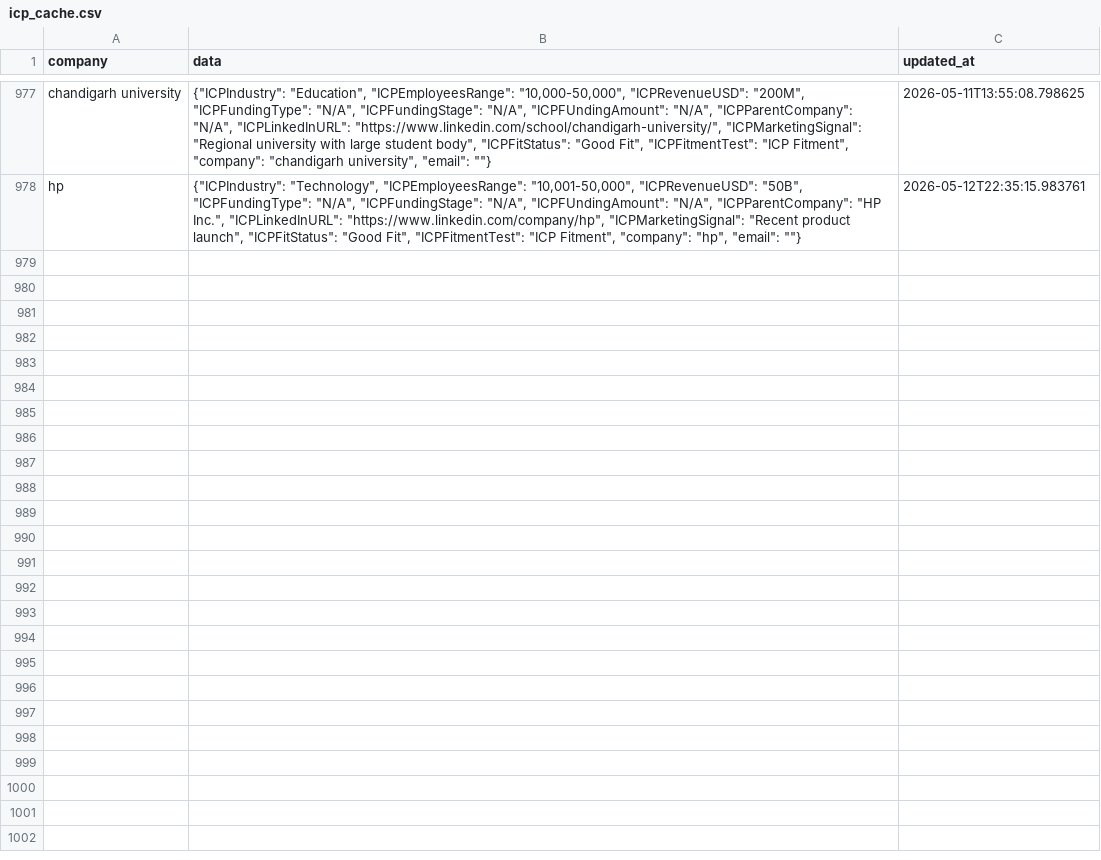
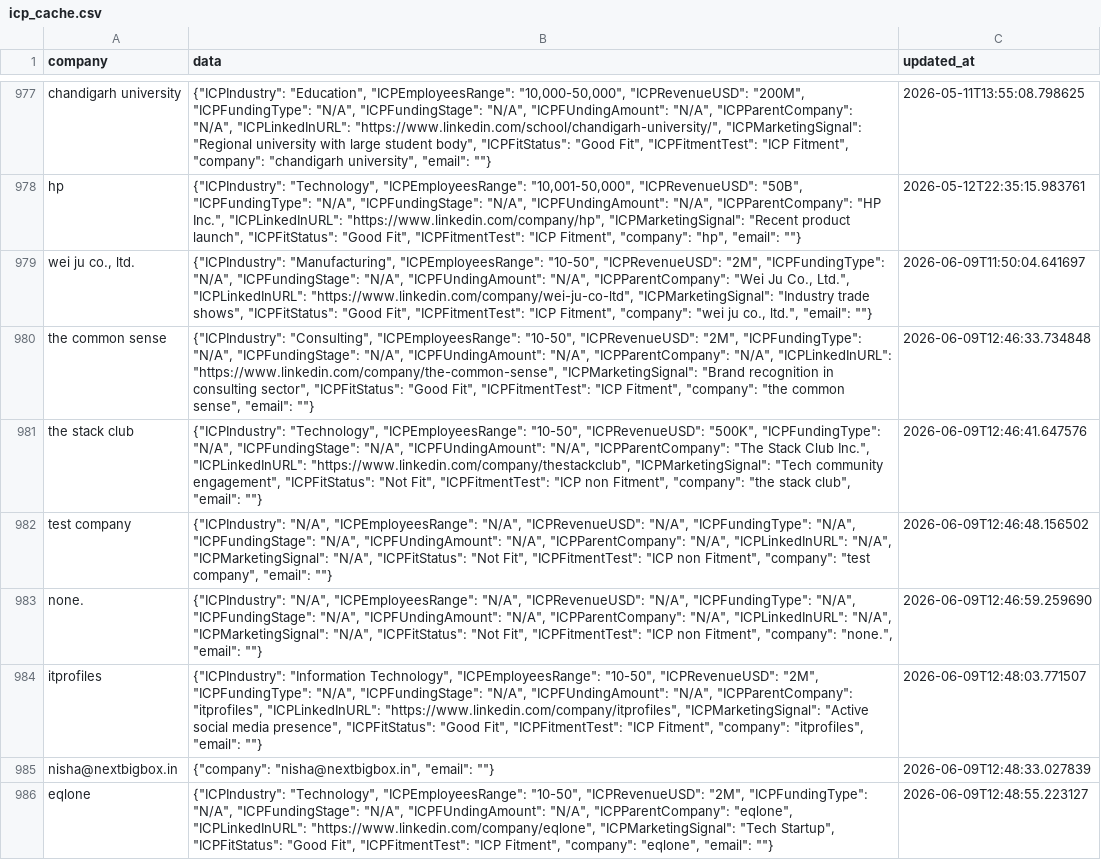
Before and after one commit to ChiruCharan369/dentsu-lead-management-ai, a CSV file: icp_cache.csv, drawn as a sheet; only a part is shown, gaps mark what is left out; the diff names each change by its address in the sheet, - before the commit and + after, or states it on an @@ line.

```diff
--- a/icp_cache.csv
+++ b/icp_cache.csv
+row 979: wei ju co., ltd. | {"ICPIndustry": "Manufacturing", "ICPEmployeesRange": "10-50", "ICPRevenueUSD": "2M", "ICPFundingType": "N/A", "ICPFundingStage": "N/A", "ICPFUndingAmount": "N/A", "ICPParentCompany": "Wei Ju Co., Ltd.", "ICPLinkedInURL": "https://www.linkedin.com/company/wei-ju-co-ltd", "ICPMarketingSignal": "Industry trade shows", "ICPFitStatus": "Good Fit", "ICPFitmentTest": "ICP Fitment", "company": "wei ju co., ltd.", "email": ""} | 2026-06-09T11:50:04.641697
+row 980: the common sense | {"ICPIndustry": "Consulting", "ICPEmployeesRange": "10-50", "ICPRevenueUSD": "2M", "ICPFundingType": "N/A", "ICPFundingStage": "N/A", "ICPFUndingAmount": "N/A", "ICPParentCompany": "N/A", "ICPLinkedInURL": "https://www.linkedin.com/company/the-common-sense", "ICPMarketingSignal": "Brand recognition in consulting sector", "ICPFitStatus": "Good Fit", "ICPFitmentTest": "ICP Fitment", "company": "the common sense", "email": ""} | 2026-06-09T12:46:33.734848
+row 981: the stack club | {"ICPIndustry": "Technology", "ICPEmployeesRange": "10-50", "ICPRevenueUSD": "500K", "ICPFundingType": "N/A", "ICPFundingStage": "N/A", "ICPFUndingAmount": "N/A", "ICPParentCompany": "The Stack Club Inc.", "ICPLinkedInURL": "https://www.linkedin.com/company/thestackclub", "ICPMarketingSignal": "Tech community engagement", "ICPFitStatus": "Not Fit", "ICPFitmentTest": "ICP non Fitment", "company": "the stack club", "email": ""} | 2026-06-09T12:46:41.647576
+row 982: test company | {"ICPIndustry": "N/A", "ICPEmployeesRange": "N/A", "ICPRevenueUSD": "N/A", "ICPFundingType": "N/A", "ICPFundingStage": "N/A", "ICPFUndingAmount": "N/A", "ICPParentCompany": "N/A", "ICPLinkedInURL": "N/A", "ICPMarketingSignal": "N/A", "ICPFitStatus": "Not Fit", "ICPFitmentTest": "ICP non Fitment", "company": "test company", "email": ""} | 2026-06-09T12:46:48.156502
+row 983: none. | {"ICPIndustry": "N/A", "ICPEmployeesRange": "N/A", "ICPRevenueUSD": "N/A", "ICPFundingType": "N/A", "ICPFundingStage": "N/A", "ICPFUndingAmount": "N/A", "ICPParentCompany": "N/A", "ICPLinkedInURL": "N/A", "ICPMarketingSignal": "N/A", "ICPFitStatus": "Not Fit", "ICPFitmentTest": "ICP non Fitment", "company": "none.", "email": ""} | 2026-06-09T12:46:59.259690
+row 984: itprofiles | {"ICPIndustry": "Information Technology", "ICPEmployeesRange": "10-50", "ICPRevenueUSD": "2M", "ICPFundingType": "N/A", "ICPFundingStage": "N/A", "ICPFUndingAmount": "N/A", "ICPParentCompany": "itprofiles", "ICPLinkedInURL": "https://www.linkedin.com/company/itprofiles", "ICPMarketingSignal": "Active social media presence", "ICPFitStatus": "Good Fit", "ICPFitmentTest": "ICP Fitment", "company": "itprofiles", "email": ""} | 2026-06-09T12:48:03.771507
+row 985: nisha@nextbigbox.in | {"company": "nisha@nextbigbox.in", "email": ""} | 2026-06-09T12:48:33.027839
+row 986: eqlone | {"ICPIndustry": "Technology", "ICPEmployeesRange": "10-50", "ICPRevenueUSD": "2M", "ICPFundingType": "N/A", "ICPFundingStage": "N/A", "ICPFUndingAmount": "N/A", "ICPParentCompany": "eqlone", "ICPLinkedInURL": "https://www.linkedin.com/company/eqlone", "ICPMarketingSignal": "Tech Startup", "ICPFitStatus": "Good Fit", "ICPFitmentTest": "ICP Fitment", "company": "eqlone", "email": ""} | 2026-06-09T12:48:55.223127
```
Also changed, not shown: 4 other files.
